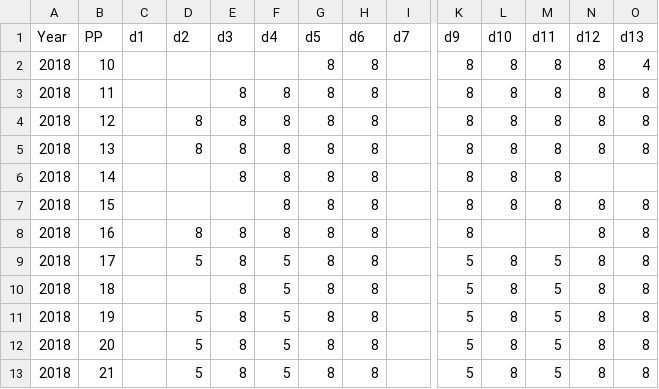
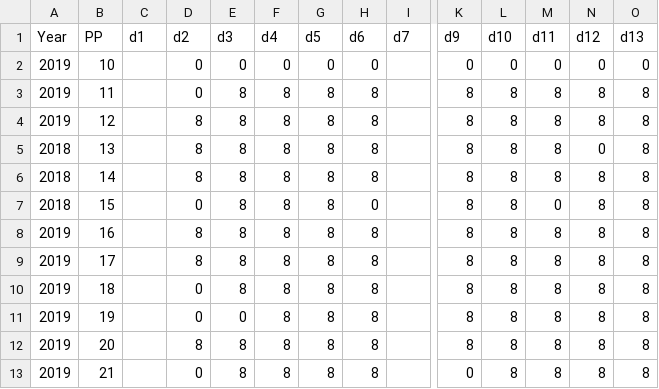
Before and after one commit to ChuckBV/La_tracker, a CSV file: Data/Hoursin.csv, drawn as a sheet; only a part is shown, gaps mark what is left out; the diff covers the shown part only; the diff names each change by its address in the sheet, - before the commit and + after, or states it on an @@ line.

Commit message:
Update hours

```diff
--- a/Data/Hoursin.csv
+++ b/Data/Hoursin.csv
-A2:A4 (Year): 2018
+A2:A4 (Year): 2019
-D2:D3 (d2): (empty)
+D2:D3 (d2): 0
-E2 (d3): (empty)
+E2 (d3): 0
-F2 (d4): (empty)
+F2 (d4): 0
-G2 (d5): 8
+G2 (d5): 0
-H2 (d6): 8
+H2 (d6): 0
-K2 (d9): 8
+K2 (d9): 0
-L2 (d10): 8
+L2 (d10): 0
-M2 (d11): 8
+M2 (d11): 0
-N2 (d12): 8
+N2 (d12): 0
-O2 (d13): 4
+O2 (d13): 0
-N5 (d12): 8
+N5 (d12): 0
-D6 (d2): (empty)
+D6 (d2): 8
-N6 (d12): (empty)
+N6 (d12): 8
-O6 (d13): (empty)
+O6 (d13): 8
-D7 (d2): (empty)
+D7 (d2): 0
-E7 (d3): (empty)
+E7 (d3): 8
-H7 (d6): 8
+H7 (d6): 0
-M7 (d11): 8
+M7 (d11): 0
-A8:A13 (Year): 2018
+A8:A13 (Year): 2019
-L8 (d10): (empty)
+L8 (d10): 8
-M8 (d11): (empty)
+M8 (d11): 8
-D9 (d2): 5
+D9 (d2): 8
-F9:F13 (d4): 5
+F9:F13 (d4): 8
-K9:K12 (d9): 5
+K9:K12 (d9): 8
-M9:M13 (d11): 5
+M9:M13 (d11): 8
-D10 (d2): (empty)
+D10 (d2): 0
-D11 (d2): 5
+D11 (d2): 0
-E11 (d3): 8
+E11 (d3): 0
-D12 (d2): 5
+D12 (d2): 8
-D13 (d2): 5
+D13 (d2): 0
-K13 (d9): 5
+K13 (d9): 0
```
Also changed, not shown: 29 edited cells elsewhere in this file.
